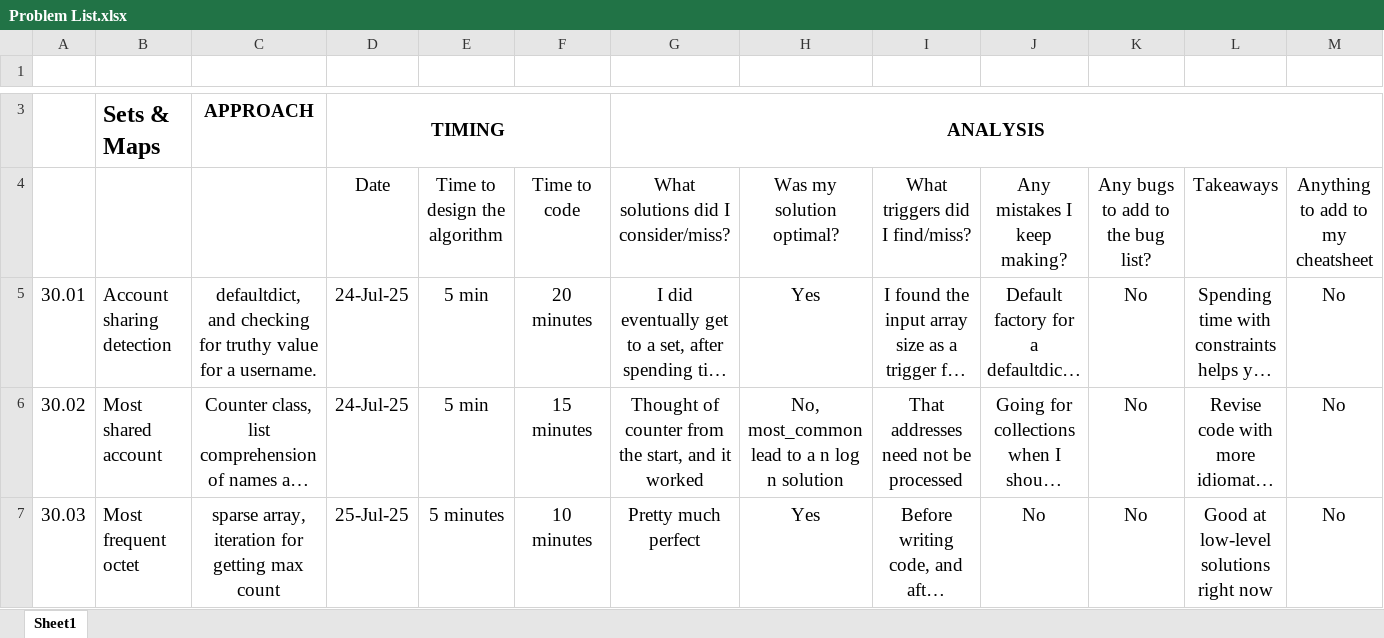
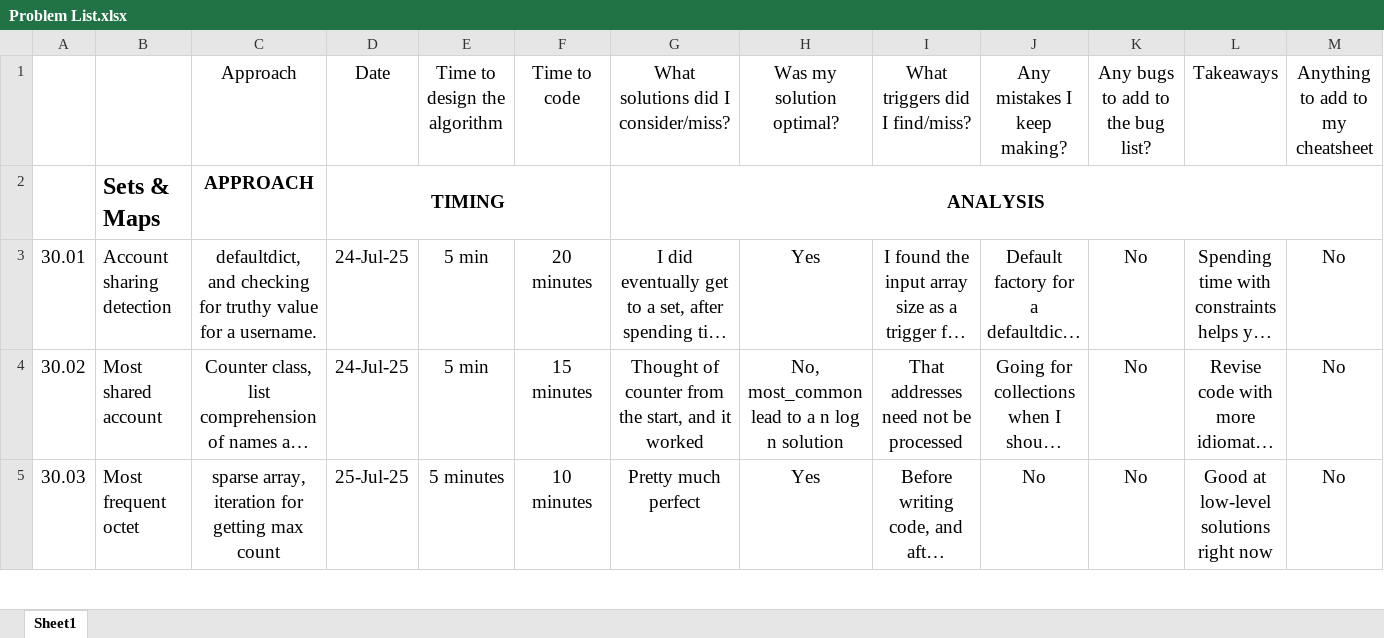
Before and after one commit to bharatagarwal/bctci, an Excel workbook: Problem List.xlsx, sheet Sheet1, drawn as a sheet; only a part is shown, gaps mark what is left out; long unchanged cells end in …; values as stored, in another font and other column widths than the file's, no borders; removed rows and columns are numbered as before the commit, all else as after; rows hold the shown columns only; the diff covers the shown part only; the diff names each change by its address in the sheet, - before the commit and + after, or states it on an @@ line.

Commit message:
2 problems from set-map problem set

```diff
--- a/Problem List.xlsx (sheet Sheet1)
+++ b/Problem List.xlsx (sheet Sheet1)
-row 1: (empty)
+row 1:  |  | Approach | Date | Time to design the algorithm | Time to code | What solutions did I consider/miss? | Was my solution optimal? | What triggers did I find/miss? | Any mistakes I keep making? | Any bugs to add to the bug list? | Takeaways | Anything to add to my cheatsheet
-row 4:  |  |  | Date | Time to design the algorithm | Time to code | What solutions did I consider/miss? | Was my solution optimal? | What triggers did I find/miss? | Any mistakes I keep making? | Any bugs to add to the bug list? | Takeaways | Anything to add to my cheatsheet
```
Also changed, not shown: 1 removed row and 30 edited cells elsewhere in this sheet, 2 other files.
